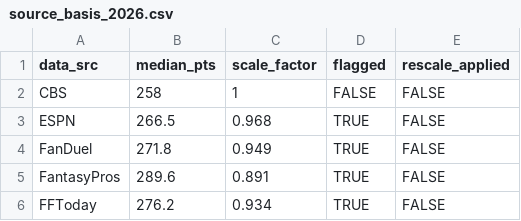
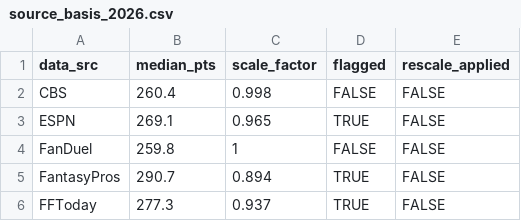
Before and after one commit to mikemartin/fantasy-football-auction-optimizer, a CSV file: data/source_basis_2026.csv, drawn as a sheet.

```diff
--- a/data/source_basis_2026.csv
+++ b/data/source_basis_2026.csv
@@ -1,6 +1,6 @@
 "data_src","median_pts","scale_factor","flagged","rescale_applied"
-"CBS",258,1,FALSE,FALSE
-"ESPN",266.5,0.968,TRUE,FALSE
-"FanDuel",271.8,0.949,TRUE,FALSE
-"FantasyPros",289.6,0.891,TRUE,FALSE
-"FFToday",276.2,0.934,TRUE,FALSE
+"CBS",260.4,0.998,FALSE,FALSE
+"ESPN",269.1,0.965,TRUE,FALSE
+"FanDuel",259.8,1,FALSE,FALSE
+"FantasyPros",290.7,0.894,TRUE,FALSE
+"FFToday",277.3,0.937,TRUE,FALSE
```
Also changed, not shown: data/projections_raw_2026.csv, data/value_sheet_2026.csv, 1 other file.
